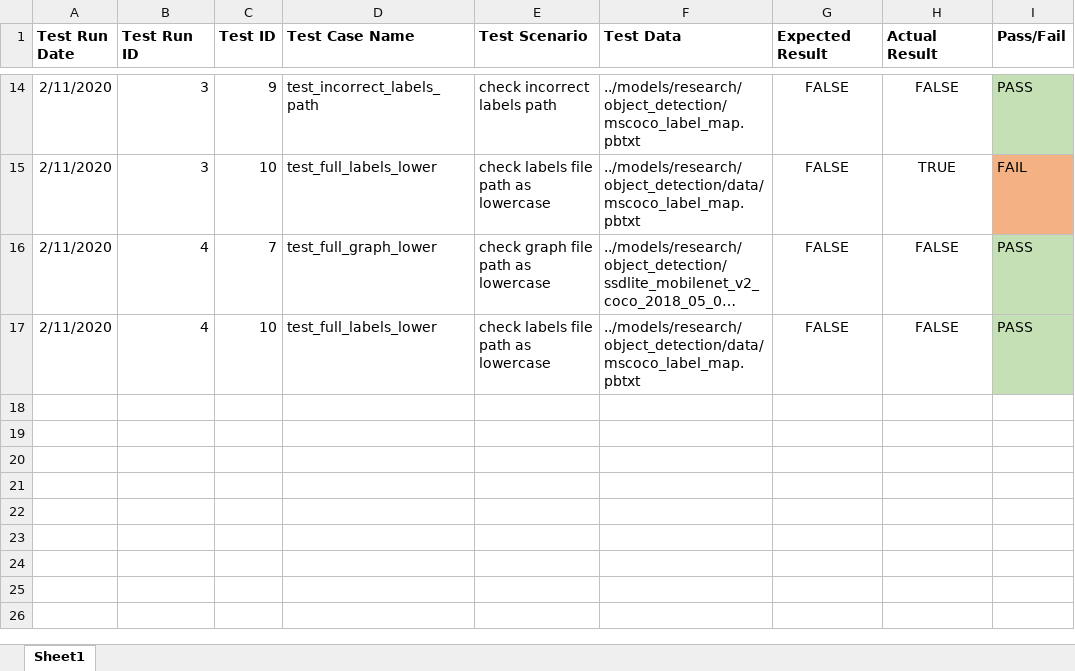
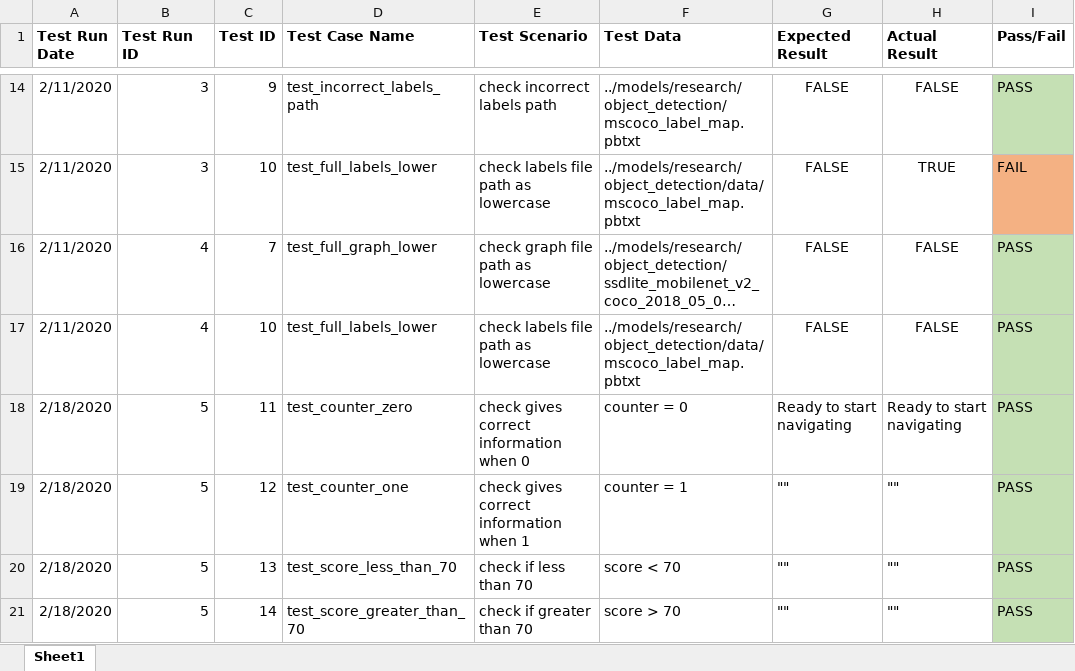
Before and after one commit to jennifernolan/FYP-Development-Navigation-Assistant, an Excel workbook: Final_Dissertation_Code/Unit_Tests/UnitTest.xlsx, sheet Sheet1, drawn as a sheet; only a part is shown, gaps mark what is left out; long unchanged cells end in …; values as stored, in another font and other column widths than the file's, no borders; the diff names each change by its address in the sheet, - before the commit and + after, or states it on an @@ line.

Commit message:
Second test iteration

```diff
--- a/Final_Dissertation_Code/Unit_Tests/UnitTest.xlsx (sheet Sheet1)
+++ b/Final_Dissertation_Code/Unit_Tests/UnitTest.xlsx (sheet Sheet1)
+row 18: 2/18/2020 | 5 | 11 | test_counter_zero | check gives correct information when 0 | counter = 0 | Ready to start navigating | Ready to start navigating | PASS
+row 19: 2/18/2020 | 5 | 12 | test_counter_one | check gives correct information when 1 | counter = 1 | "" | "" | PASS
+row 20: 2/18/2020 | 5 | 13 | test_score_less_than_70 | check if less than 70 | score < 70 | "" | "" | PASS
+row 21: 2/18/2020 | 5 | 14 | test_score_greater_than_70 | check if greater than 70 | score > 70 | "" | "" | PASS
```
Also changed, not shown: 2 other files.
